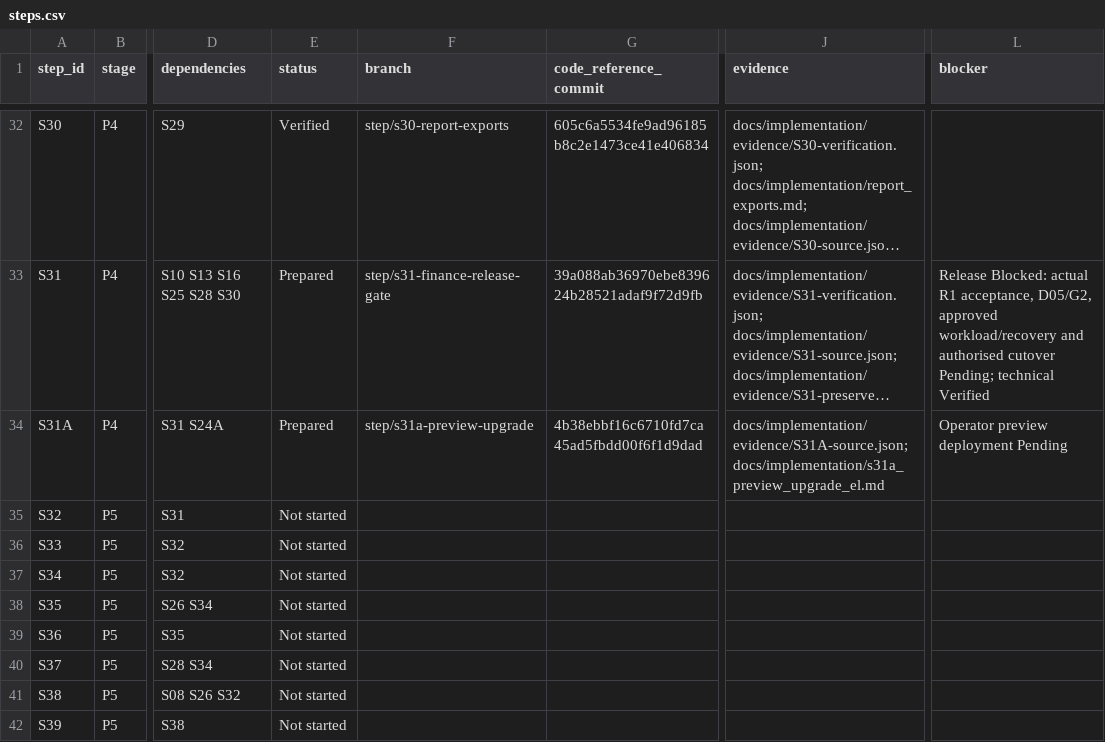
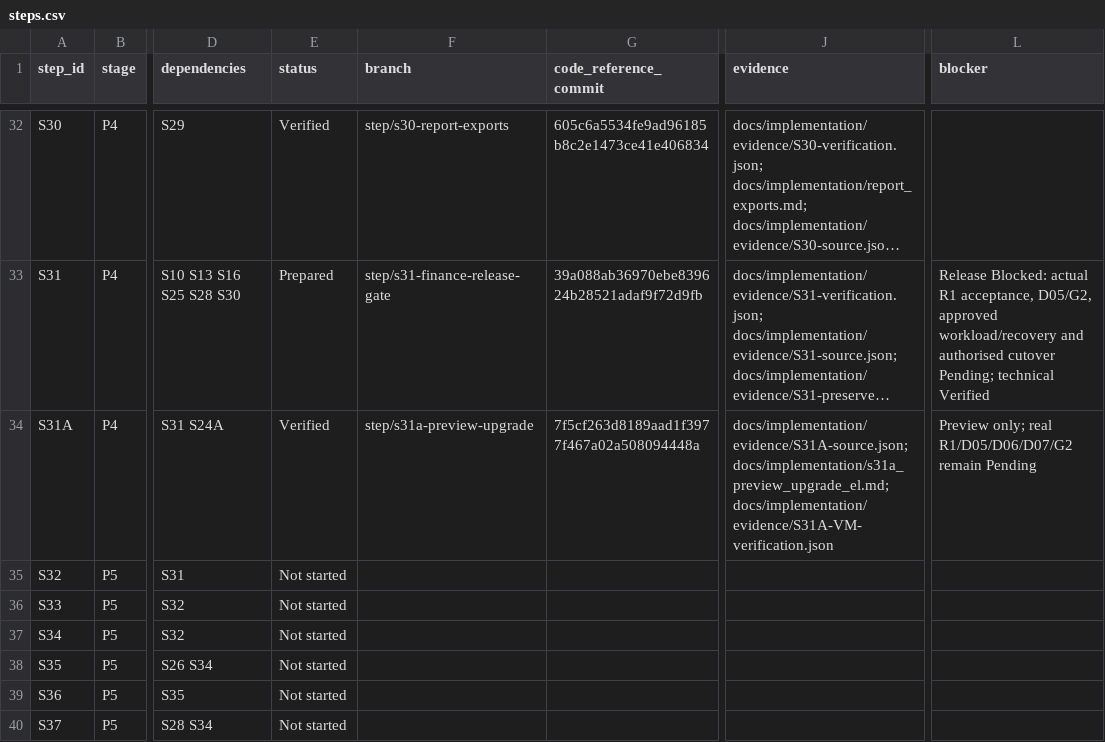
Before and after one commit to vtsakan/accounting_platform, a CSV file: docs/implementation/steps.csv, drawn as a sheet; only a part is shown, gaps mark what is left out; the shorter side is filled out with more unchanged rows; long unchanged cells end in …; the diff names each change by its address in the sheet, - before the commit and + after, or states it on an @@ line.

```diff
--- a/docs/implementation/steps.csv
+++ b/docs/implementation/steps.csv
-E34 (status): Prepared
+E34 (status): Verified
-G34 (code_reference_commit): 4b38ebbf16c6710fd7ca45ad5fbdd00f6f1d9dad
+G34 (code_reference_commit): 7f5cf263d8189aad1f3977f467a02a508094448a
-J34 (evidence): docs/implementation/evidence/S31A-source.json; docs/implementation/s31a_preview_upgrade_el.md
+J34 (evidence): docs/implementation/evidence/S31A-source.json; docs/implementation/s31a_preview_upgrade_el.md; docs/implementation/evidence/S31A-VM-verification.json
-L34 (blocker): Operator preview deployment Pending
+L34 (blocker): Preview only; real R1/D05/D06/D07/G2 remain Pending
```
Also changed, not shown: 2 other files.
